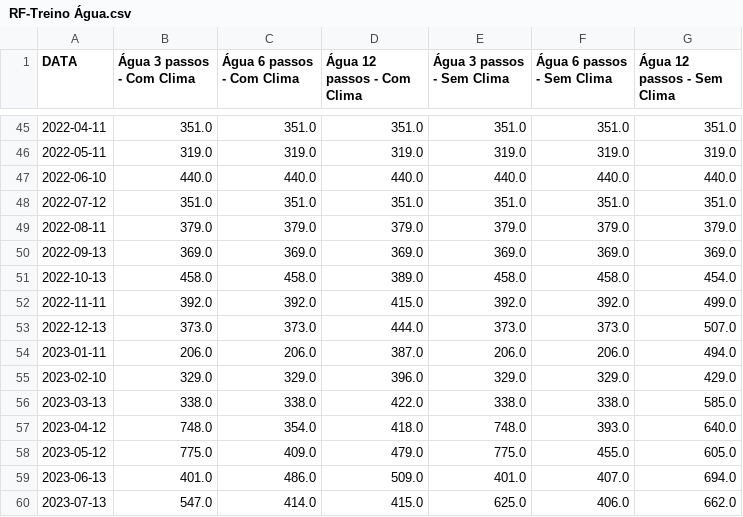
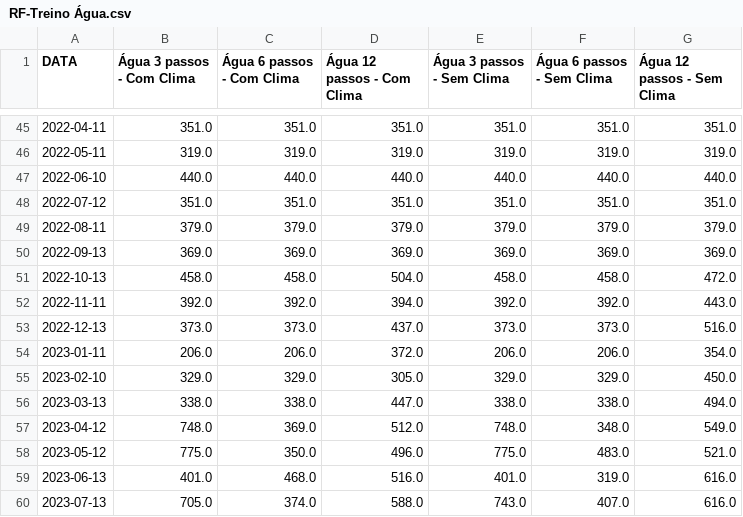
Before and after one commit to eduardoalba0/IFPRSeriesTemporais, a CSV file: Resultados/RF-Treino Água.csv, drawn as a sheet; only a part is shown, gaps mark what is left out; the diff covers the shown part only.

```diff
--- a/Resultados/RF-Treino Água.csv
+++ b/Resultados/RF-Treino Água.csv
@@ -50,11 +50,11 @@ DATA;Água 3 passos - Com Clima;Água 6 passos - Com Clima;Água 12 passos - Com
 2022-09-13;369.0;369.0;369.0;369.0;369.0;369.0
-2022-10-13;458.0;458.0;389.0;458.0;458.0;454.0
-2022-11-11;392.0;392.0;415.0;392.0;392.0;499.0
-2022-12-13;373.0;373.0;444.0;373.0;373.0;507.0
-2023-01-11;206.0;206.0;387.0;206.0;206.0;494.0
-2023-02-10;329.0;329.0;396.0;329.0;329.0;429.0
-2023-03-13;338.0;338.0;422.0;338.0;338.0;585.0
-2023-04-12;748.0;354.0;418.0;748.0;393.0;640.0
-2023-05-12;775.0;409.0;479.0;775.0;455.0;605.0
-2023-06-13;401.0;486.0;509.0;401.0;407.0;694.0
-2023-07-13;547.0;414.0;415.0;625.0;406.0;662.0
+2022-10-13;458.0;458.0;504.0;458.0;458.0;472.0
+2022-11-11;392.0;392.0;394.0;392.0;392.0;443.0
+2022-12-13;373.0;373.0;437.0;373.0;373.0;516.0
+2023-01-11;206.0;206.0;372.0;206.0;206.0;354.0
+2023-02-10;329.0;329.0;305.0;329.0;329.0;450.0
+2023-03-13;338.0;338.0;447.0;338.0;338.0;494.0
+2023-04-12;748.0;369.0;512.0;748.0;348.0;549.0
+2023-05-12;775.0;350.0;496.0;775.0;483.0;521.0
+2023-06-13;401.0;468.0;516.0;401.0;319.0;616.0
+2023-07-13;705.0;374.0;588.0;743.0;407.0;616.0
```
Also changed, not shown: 24 edited cells elsewhere in this file, Resultados/GA-RF Energia Elétrica.csv, Resultados/GA-RF Água.csv, 23 other files.
